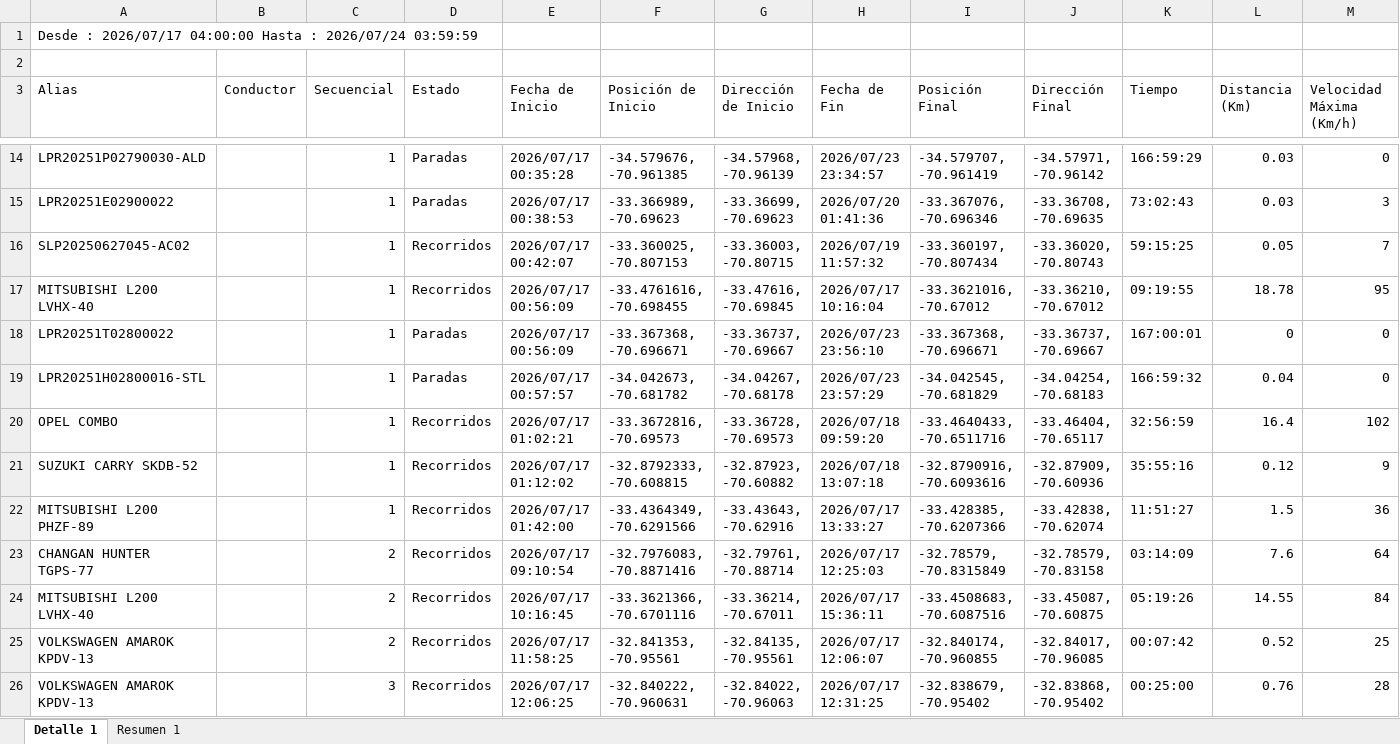
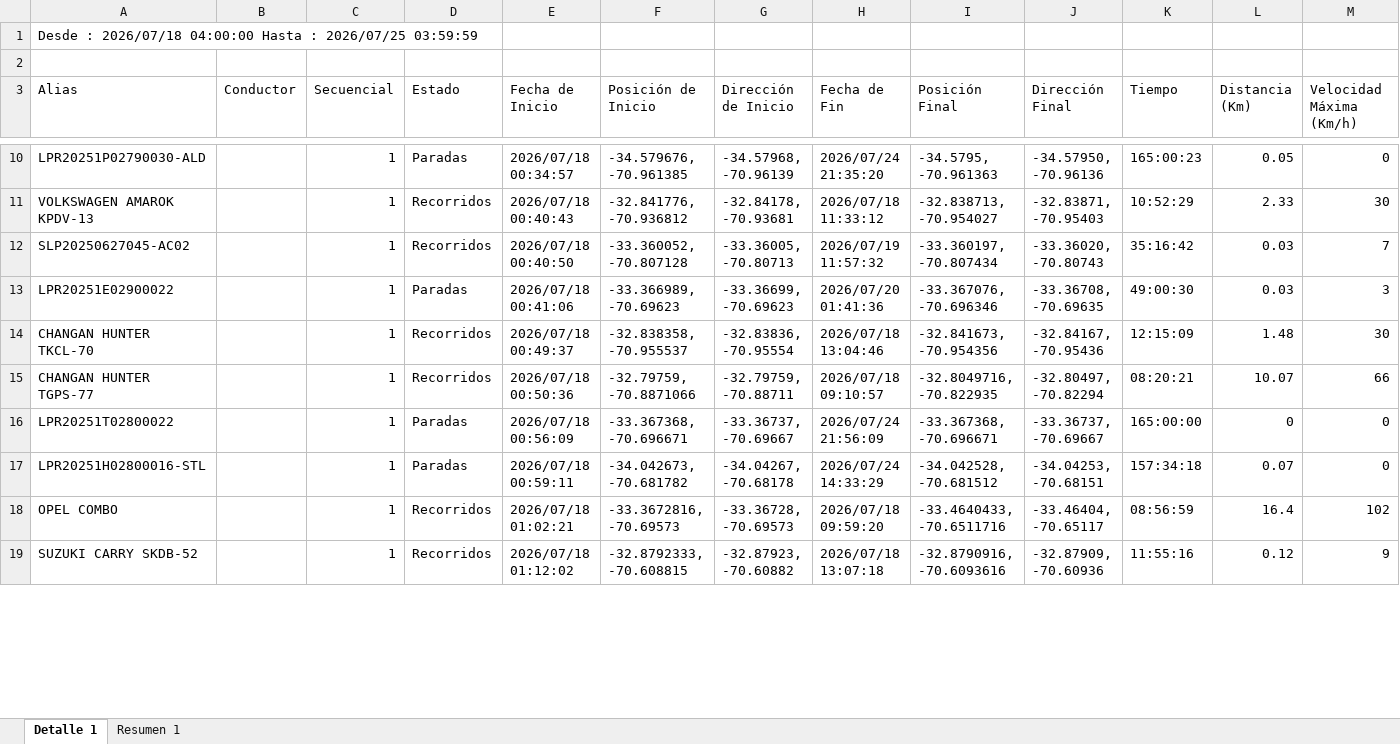
Before and after one commit to WurfelSPA/tracklink-visibility, an Excel workbook: REPORTE DE RECORRIDO.xlsx, sheet Detalle 1, drawn as a sheet; only a part is shown, gaps mark what is left out; values as stored, in another font and other column widths than the file's, no borders; removed rows and columns are numbered as before the commit, all else as after; rows hold the shown columns only; the diff covers the shown part only; the diff names each change by its address in the sheet, - before the commit and + after, or states it on an @@ line.

```diff
--- a/REPORTE DE RECORRIDO.xlsx (sheet Detalle 1)
+++ b/REPORTE DE RECORRIDO.xlsx (sheet Detalle 1)
-A1 (Alias): Desde : 2026/07/17 04:00:00 Hasta : 2026/07/24 03:59:59
+A1 (Alias): Desde : 2026/07/18 04:00:00 Hasta : 2026/07/25 03:59:59
-E10 (Fecha de Inicio): 2026/07/17 00:35:28
+E10 (Fecha de Inicio): 2026/07/18 00:34:57
-H10 (Fecha de Fin): 2026/07/23 23:34:57
+H10 (Fecha de Fin): 2026/07/24 21:35:20
-I10 (Posición Final): -34.579707, -70.961419
+I10 (Posición Final): -34.5795, -70.961363
-J10 (Dirección Final): -34.57971, -70.96142
+J10 (Dirección Final): -34.57950, -70.96136
-K10 (Tiempo): 166:59:29
+K10 (Tiempo): 165:00:23
-L10 (Distancia (Km)): 0.03
+L10 (Distancia (Km)): 0.05
+row 11: VOLKSWAGEN AMAROK KPDV-13 |  | 1 | Recorridos | 2026/07/18 00:40:43 | -32.841776, -70.936812 | -32.84178, -70.93681 | 2026/07/18 11:33:12 | -32.838713, -70.954027 | -32.83871, -70.95403 | 10:52:29 | 2.33 | 30
+row 12: SLP20250627045-AC02 |  | 1 | Recorridos | 2026/07/18 00:40:50 | -33.360052, -70.807128 | -33.36005, -70.80713 | 2026/07/19 11:57:32 | -33.360197, -70.807434 | -33.36020, -70.80743 | 35:16:42 | 0.03 | 7
-E13 (Fecha de Inicio): 2026/07/17 00:38:53
+E13 (Fecha de Inicio): 2026/07/18 00:41:06
-K13 (Tiempo): 73:02:43
+K13 (Tiempo): 49:00:30
-row 16: SLP20250627045-AC02 |  | 1 | Recorridos | 2026/07/17 00:42:07 | -33.360025, -70.807153 | -33.36003, -70.80715 | 2026/07/19 11:57:32 | -33.360197, -70.807434 | -33.36020, -70.80743 | 59:15:25 | 0.05 | 7
-row 17: MITSUBISHI L200 LVHX-40 |  | 1 | Recorridos | 2026/07/17 00:56:09 | -33.4761616, -70.698455 | -33.47616, -70.69845 | 2026/07/17 10:16:04 | -33.3621016, -70.67012 | -33.36210, -70.67012 | 09:19:55 | 18.78 | 95
+row 14: CHANGAN HUNTER TKCL-70 |  | 1 | Recorridos | 2026/07/18 00:49:37 | -32.838358, -70.955537 | -32.83836, -70.95554 | 2026/07/18 13:04:46 | -32.841673, -70.954356 | -32.84167, -70.95436 | 12:15:09 | 1.48 | 30
+row 15: CHANGAN HUNTER TGPS-77 |  | 1 | Recorridos | 2026/07/18 00:50:36 | -32.79759, -70.8871066 | -32.79759, -70.88711 | 2026/07/18 09:10:57 | -32.8049716, -70.822935 | -32.80497, -70.82294 | 08:20:21 | 10.07 | 66
-E16 (Fecha de Inicio): 2026/07/17 00:56:09
+E16 (Fecha de Inicio): 2026/07/18 00:56:09
-H16 (Fecha de Fin): 2026/07/23 23:56:10
+H16 (Fecha de Fin): 2026/07/24 21:56:09
-K16 (Tiempo): 167:00:01
+K16 (Tiempo): 165:00:00
-E17 (Fecha de Inicio): 2026/07/17 00:57:57
+E17 (Fecha de Inicio): 2026/07/18 00:59:11
-H17 (Fecha de Fin): 2026/07/23 23:57:29
+H17 (Fecha de Fin): 2026/07/24 14:33:29
-I17 (Posición Final): -34.042545, -70.681829
+I17 (Posición Final): -34.042528, -70.681512
-J17 (Dirección Final): -34.04254, -70.68183
+J17 (Dirección Final): -34.04253, -70.68151
-K17 (Tiempo): 166:59:32
+K17 (Tiempo): 157:34:18
-L17 (Distancia (Km)): 0.04
+L17 (Distancia (Km)): 0.07
-E18 (Fecha de Inicio): 2026/07/17 01:02:21
+E18 (Fecha de Inicio): 2026/07/18 01:02:21
-K18 (Tiempo): 32:56:59
+K18 (Tiempo): 08:56:59
-E19 (Fecha de Inicio): 2026/07/17 01:12:02
+E19 (Fecha de Inicio): 2026/07/18 01:12:02
-K19 (Tiempo): 35:55:16
+K19 (Tiempo): 11:55:16
-row 22: MITSUBISHI L200 PHZF-89 |  | 1 | Recorridos | 2026/07/17 01:42:00 | -33.4364349, -70.6291566 | -33.43643, -70.62916 | 2026/07/17 13:33:27 | -33.428385, -70.6207366 | -33.42838, -70.62074 | 11:51:27 | 1.5 | 36
-row 23: CHANGAN HUNTER TGPS-77 |  | 2 | Recorridos | 2026/07/17 09:10:54 | -32.7976083, -70.8871416 | -32.79761, -70.88714 | 2026/07/17 12:25:03 | -32.78579, -70.8315849 | -32.78579, -70.83158 | 03:14:09 | 7.6 | 64
-row 24: MITSUBISHI L200 LVHX-40 |  | 2 | Recorridos | 2026/07/17 10:16:45 | -33.3621366, -70.6701116 | -33.36214, -70.67011 | 2026/07/17 15:36:11 | -33.4508683, -70.6087516 | -33.45087, -70.60875 | 05:19:26 | 14.55 | 84
-row 25: VOLKSWAGEN AMAROK KPDV-13 |  | 2 | Recorridos | 2026/07/17 11:58:25 | -32.841353, -70.95561 | -32.84135, -70.95561 | 2026/07/17 12:06:07 | -32.840174, -70.960855 | -32.84017, -70.96085 | 00:07:42 | 0.52 | 25
-row 26: VOLKSWAGEN AMAROK KPDV-13 |  | 3 | Recorridos | 2026/07/17 12:06:25 | -32.840222, -70.960631 | -32.84022, -70.96063 | 2026/07/17 12:31:25 | -32.838679, -70.95402 | -32.83868, -70.95402 | 00:25:00 | 0.76 | 28
```
Also changed, not shown: 32 added rows, 33 removed rows and 80 edited cells elsewhere in this sheet, sheet Resumen 1.
